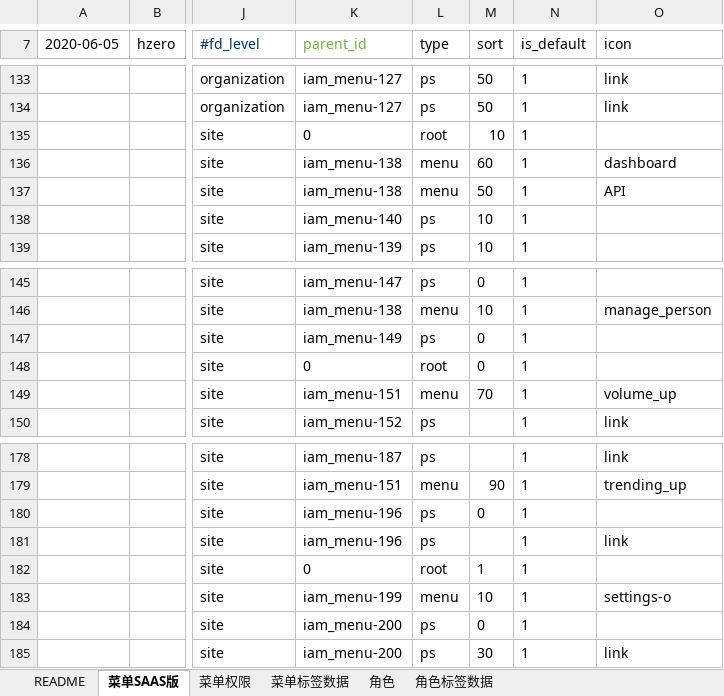
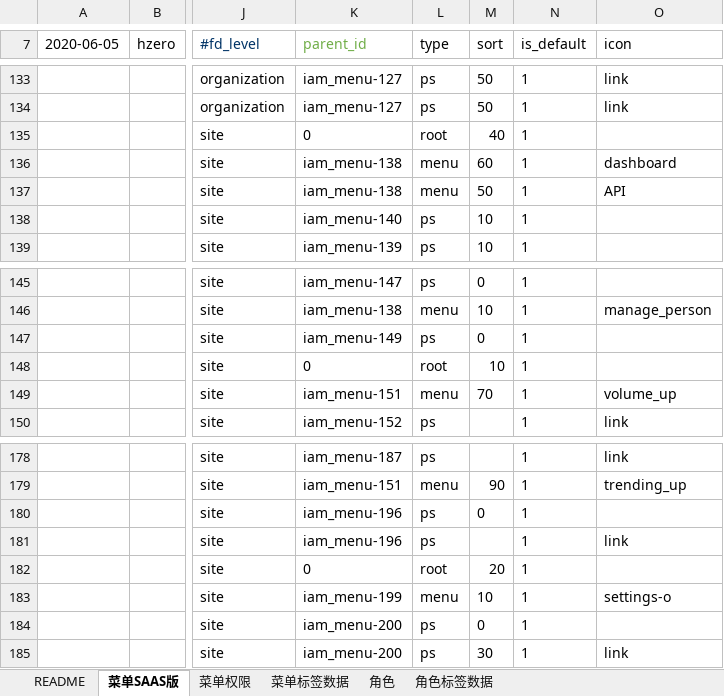
Before and after one commit to open-hand/choerodon-iam, an Excel workbook: src/main/resources/script/db/init-data/hzero_platform/hzero_platform/choerodon-iam-menu-user-role-label.xlsx, sheet 菜单SAAS版, drawn as a sheet; only a part is shown, gaps mark what is left out; values as stored, in another font and other column widths than the file's, no borders; the diff names each change by its address in the sheet, - before the commit and + after, or states it on an @@ line.

Commit message:
[IMP] 修改初始化数据

```diff
--- a/src/main/resources/script/db/init-data/hzero_platform/hzero_platform/choerodon-iam-menu-user-role-label.xlsx (sheet 菜单SAAS版)
+++ b/src/main/resources/script/db/init-data/hzero_platform/hzero_platform/choerodon-iam-menu-user-role-label.xlsx (sheet 菜单SAAS版)
-M135 (sort): 10
+M135 (sort): 40
-M148 (sort): 0
+M148 (sort): 10
-M182 (sort): 1
+M182 (sort): 20
```
